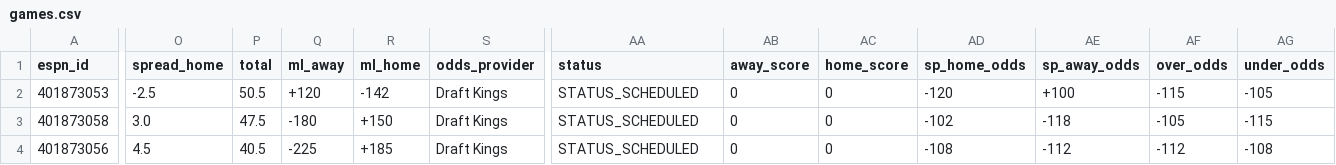
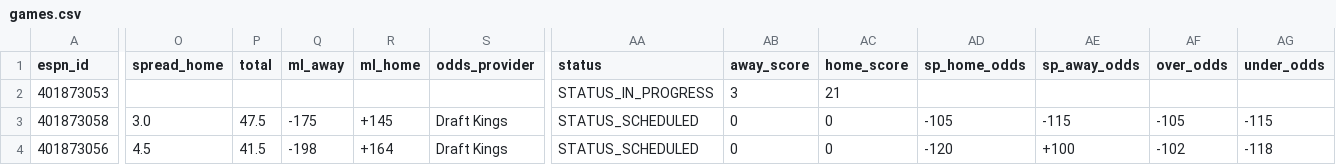
Before and after one commit to hyongdopaulyoon-sketch/hyongdopaulyoon-sketch-nfl-weekly, a CSV file: data/2026-w10/games.csv, drawn as a sheet; only a part is shown, gaps mark what is left out; the diff covers the shown part only; the diff names each change by its address in the sheet, - before the commit and + after, or states it on an @@ line.

```diff
--- a/data/2026-w10/games.csv
+++ b/data/2026-w10/games.csv
-O2 (spread_home): -2.5
+O2 (spread_home): (empty)
-P2 (total): 50.5
+P2 (total): (empty)
-Q2 (ml_away): +120
+Q2 (ml_away): (empty)
-R2 (ml_home): -142
+R2 (ml_home): (empty)
-S2 (odds_provider): Draft Kings
+S2 (odds_provider): (empty)
-AA2 (status): STATUS_SCHEDULED
+AA2 (status): STATUS_IN_PROGRESS
-AB2 (away_score): 0
+AB2 (away_score): 3
-AC2 (home_score): 0
+AC2 (home_score): 21
-AD2 (sp_home_odds): -120
+AD2 (sp_home_odds): (empty)
-AE2 (sp_away_odds): +100
+AE2 (sp_away_odds): (empty)
-AF2 (over_odds): -115
+AF2 (over_odds): (empty)
-AG2 (under_odds): -105
+AG2 (under_odds): (empty)
-Q3 (ml_away): -180
+Q3 (ml_away): -175
-R3 (ml_home): +150
+R3 (ml_home): +145
-AD3 (sp_home_odds): -102
+AD3 (sp_home_odds): -105
-AE3 (sp_away_odds): -118
+AE3 (sp_away_odds): -115
-P4 (total): 40.5
+P4 (total): 41.5
-Q4 (ml_away): -225
+Q4 (ml_away): -198
-R4 (ml_home): +185
+R4 (ml_home): +164
-AD4 (sp_home_odds): -108
+AD4 (sp_home_odds): -120
-AE4 (sp_away_odds): -112
+AE4 (sp_away_odds): +100
-AF4 (over_odds): -112
+AF4 (over_odds): -102
-AG4 (under_odds): -108
+AG4 (under_odds): -118
```
Also changed, not shown: 41 edited cells elsewhere in this file, data/2026-w10/inactives.csv, data/2026-w10/line_history.csv, 23 other files.
